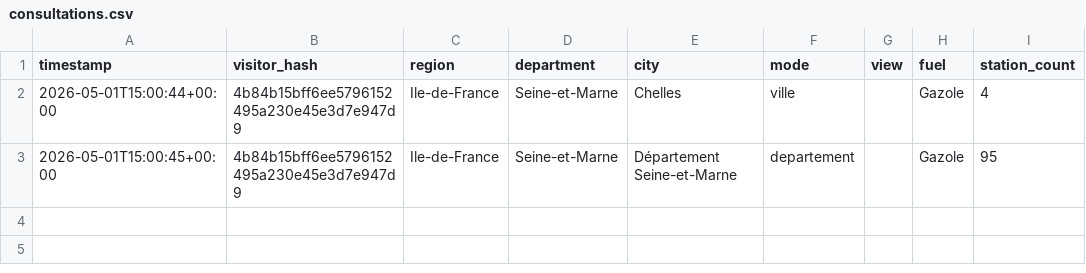
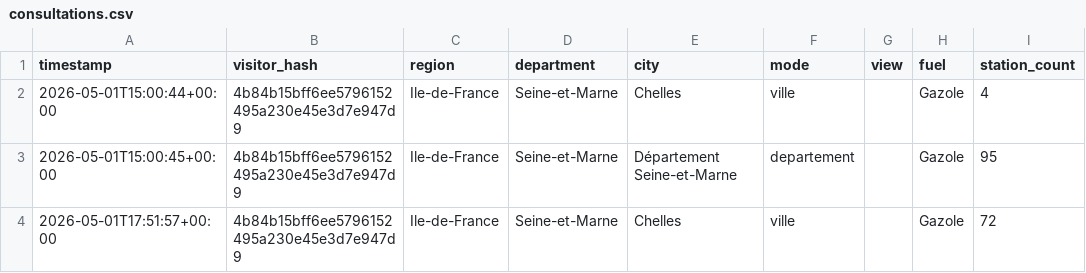
Before and after one commit to Rong-Rong11/Plein_Malin, a CSV file: storage/consultations.csv, drawn as a sheet; the diff names each change by its address in the sheet, - before the commit and + after, or states it on an @@ line.

```diff
--- a/storage/consultations.csv
+++ b/storage/consultations.csv
+row 4: 2026-05-01T17:51:57+00:00 | 4b84b15bff6ee5796152495a230e45e3d7e947d9 | Ile-de-France | Seine-et-Marne | Chelles | ville |  | Gazole | 72
```
Also changed, not shown: storage/page_visits.csv, 10 other files.
